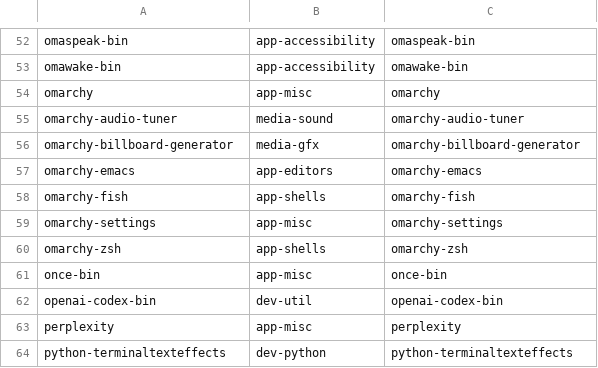
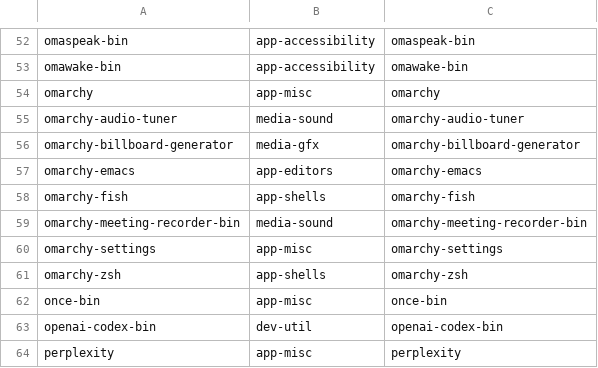
Before and after one commit to Lax/omarchy-gentoo, a TSV file: helpers/gentoo-packages.tsv, drawn as a sheet; only a part is shown, gaps mark what is left out; the shorter side is filled out with more unchanged rows; the diff names each change by its address in the sheet, - before the commit and + after, or states it on an @@ line.

Commit message:
overlay: port omarchy-meeting-recorder-bin from the new upstream wave
x86_64 prebuilt binary from the pinned release tarball (digest matches the
PKGBUILD), desktop entry + shared-mime XML + quickshell widget installed
from the tarball, Arch post_install message translated to pkg_postinst.
Map rows: graphene, perl-file-mimeinfo; libgcc/libstdc++ recorded as DROP.
Upstream's other additions (zed, obsidian, linux-aurora, avd-fw,
libva-v4l2_request-avd, qemu-user-static) are aarch64-only and classify
wave3; cursor-bin's changes are ARM-only.

```diff
--- a/helpers/gentoo-packages.tsv
+++ b/helpers/gentoo-packages.tsv
+row 59: omarchy-meeting-recorder-bin | media-sound | omarchy-meeting-recorder-bin
```
Also changed, not shown: 3 other files.
